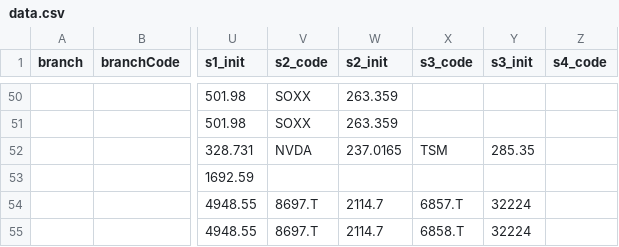
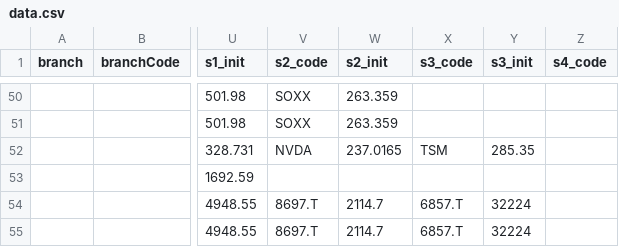
Before and after one commit to hpisokplay/fcn-dashboard, a CSV file: data.csv, drawn as a sheet; only a part is shown, gaps mark what is left out; the diff names each change by its address in the sheet, - before the commit and + after, or states it on an @@ line.

Commit message:
Update data.csv (web entry)

```diff
--- a/data.csv
+++ b/data.csv
-X55 (s3_code): 6858.T
+X55 (s3_code): 6857.T
```
